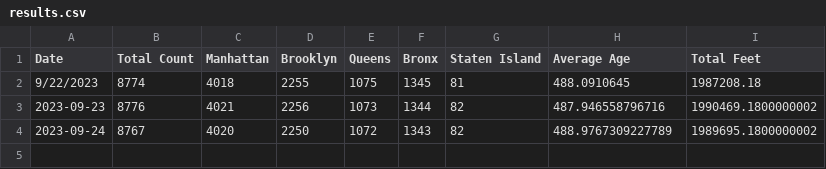
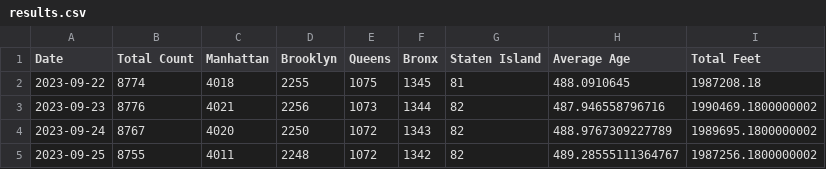
Before and after one commit to ari-josephk/Shed-Tracker, a CSV file: results.csv, drawn as a sheet.

```diff
--- a/results.csv
+++ b/results.csv
@@ -1,4 +1,5 @@
 Date,Total Count,Manhattan,Brooklyn,Queens,Bronx,Staten Island,Average Age,Total Feet
-9/22/2023,8774,4018,2255,1075,1345,81,488.0910645,1987208.18
+2023-09-22,8774,4018,2255,1075,1345,81,488.0910645,1987208.18
 2023-09-23,8776,4021,2256,1073,1344,82,487.946558796716,1990469.1800000002
 2023-09-24,8767,4020,2250,1072,1343,82,488.9767309227789,1989695.1800000002
+2023-09-25,8755,4011,2248,1072,1342,82,489.28555111364767,1987256.1800000002
```
Also changed, not shown: 2 other files.
